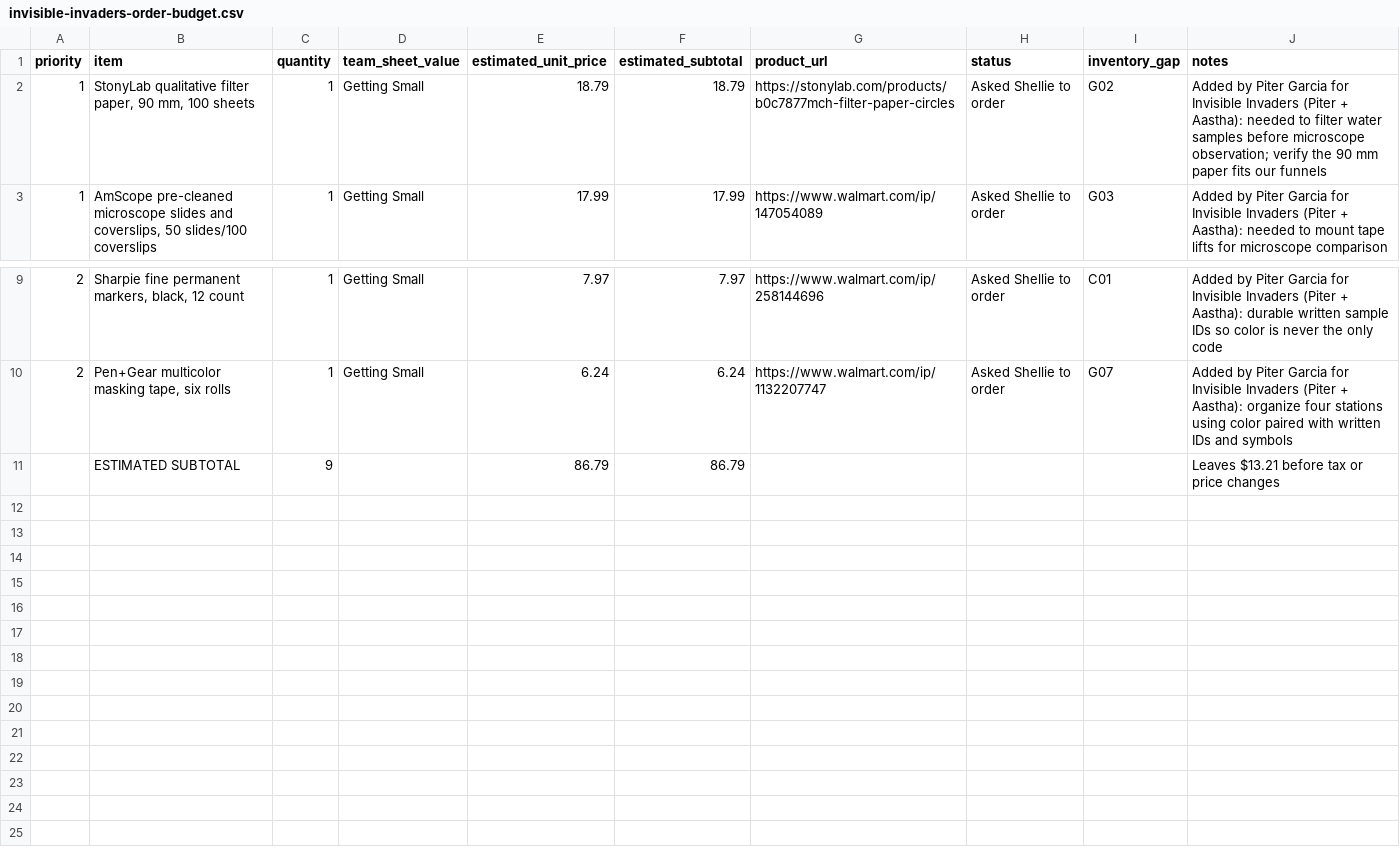
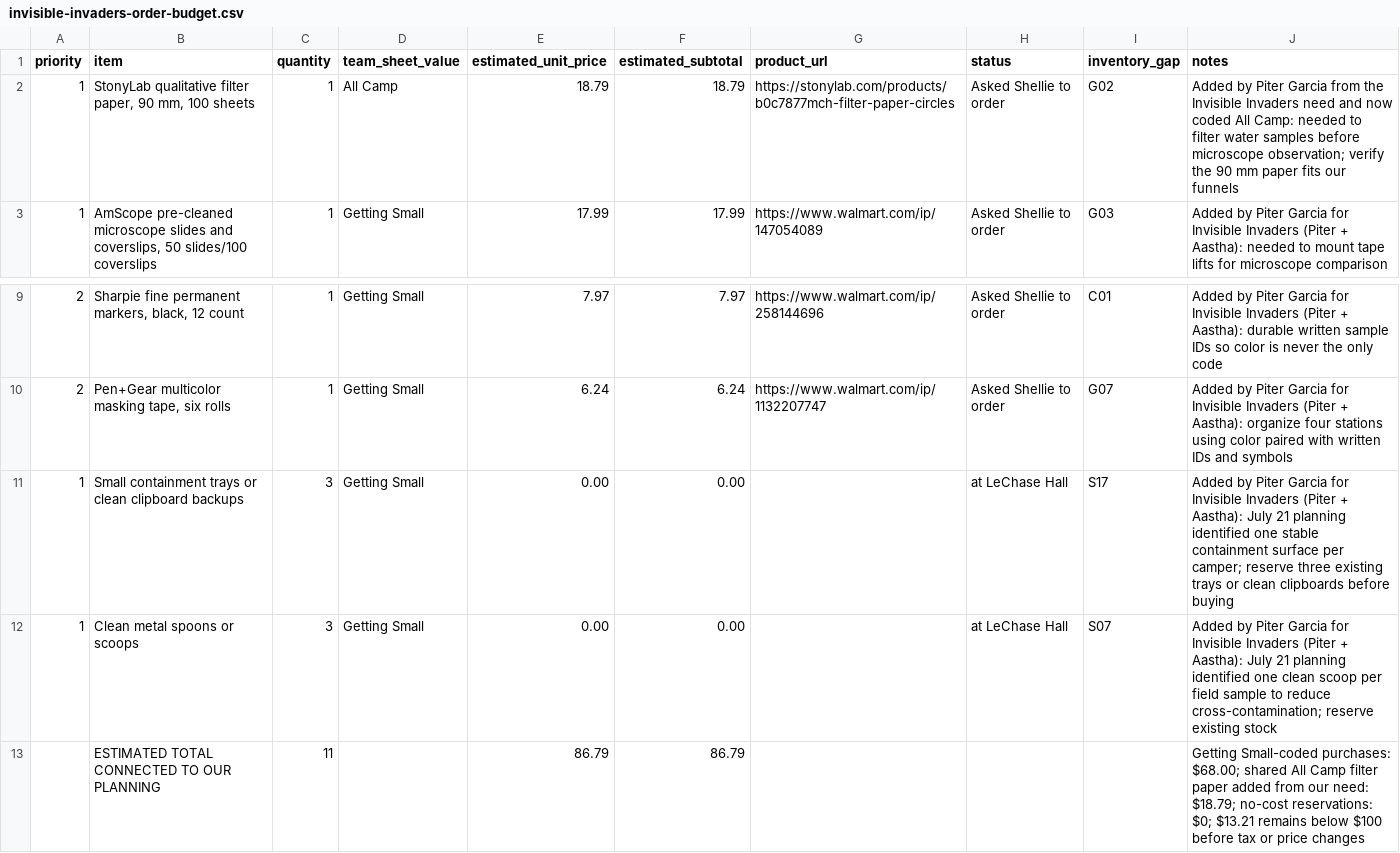
Before and after one commit to pzg8794/EDU486, a CSV file: assignments/05-july14-camp-prep/invisible-invaders-order-budget.csv, drawn as a sheet; only a part is shown, gaps mark what is left out.

Commit message:
Reconcile July 21 Invisible Invaders camp plan

```diff
--- a/assignments/05-july14-camp-prep/invisible-invaders-order-budget.csv
+++ b/assignments/05-july14-camp-prep/invisible-invaders-order-budget.csv
@@ -1,3 +1,3 @@
 priority,item,quantity,team_sheet_value,estimated_unit_price,estimated_subtotal,product_url,status,inventory_gap,notes
-1,"StonyLab qualitative filter paper, 90 mm, 100 sheets",1,"Getting Small",18.79,18.79,https://stonylab.com/products/b0c7877mch-filter-paper-circles,"Asked Shellie to order",G02,"Added by Piter Garcia for Invisible Invaders (Piter + Aastha): needed to filter water samples before microscope observation; verify the 90 mm paper fits our funnels"
+1,"StonyLab qualitative filter paper, 90 mm, 100 sheets",1,"All Camp",18.79,18.79,https://stonylab.com/products/b0c7877mch-filter-paper-circles,"Asked Shellie to order",G02,"Added by Piter Garcia from the Invisible Invaders need and now coded All Camp: needed to filter water samples before microscope observation; verify the 90 mm paper fits our funnels"
 1,"AmScope pre-cleaned microscope slides and coverslips, 50 slides/100 coverslips",1,"Getting Small",17.99,17.99,https://www.walmart.com/ip/147054089,"Asked Shellie to order",G03,"Added by Piter Garcia for Invisible Invaders (Piter + Aastha): needed to mount tape lifts for microscope comparison"
@@ -10,2 +10,4 @@ priority,item,quantity,team_sheet_value,estimated_unit_price,estimated_subtotal,
 2,"Pen+Gear multicolor masking tape, six rolls",1,"Getting Small",6.24,6.24,https://www.walmart.com/ip/1132207747,"Asked Shellie to order",G07,"Added by Piter Garcia for Invisible Invaders (Piter + Aastha): organize four stations using color paired with written IDs and symbols"
-,"ESTIMATED SUBTOTAL",9,,86.79,86.79,,,,"Leaves $13.21 before tax or price changes"
+1,"Small containment trays or clean clipboard backups",3,"Getting Small",0.00,0.00,,"at LeChase Hall",S17,"Added by Piter Garcia for Invisible Invaders (Piter + Aastha): July 21 planning identified one stable containment surface per camper; reserve three existing trays or clean clipboards before buying"
+1,"Clean metal spoons or scoops",3,"Getting Small",0.00,0.00,,"at LeChase Hall",S07,"Added by Piter Garcia for Invisible Invaders (Piter + Aastha): July 21 planning identified one clean scoop per field sample to reduce cross-contamination; reserve existing stock"
+,"ESTIMATED TOTAL CONNECTED TO OUR PLANNING",11,,86.79,86.79,,,,"Getting Small-coded purchases: $68.00; shared All Camp filter paper added from our need: $18.79; no-cost reservations: $0; $13.21 remains below $100 before tax or price changes"
```
Also changed, not shown: 20 other files.
